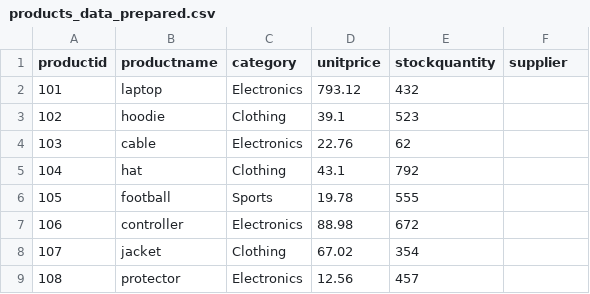
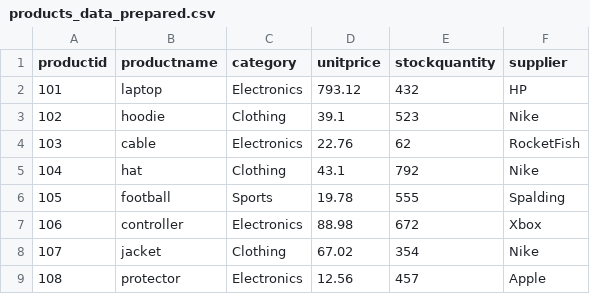
Before and after one commit to dsmorgancodes/smart-store-drew-schaffner, a CSV file: data/prepared/products_data_prepared.csv, drawn as a sheet.

Commit message:
data scrubber working. Data prep complete

```diff
--- a/data/prepared/products_data_prepared.csv
+++ b/data/prepared/products_data_prepared.csv
@@ -1,9 +1,9 @@
 productid,productname,category,unitprice,stockquantity,supplier
-101,laptop,Electronics,793.12,432,
-102,hoodie,Clothing,39.1,523,
-103,cable,Electronics,22.76,62,
-104,hat,Clothing,43.1,792,
-105,football,Sports,19.78,555,
-106,controller,Electronics,88.98,672,
-107,jacket,Clothing,67.02,354,
-108,protector,Electronics,12.56,457,
+101,laptop,Electronics,793.12,432,HP
+102,hoodie,Clothing,39.1,523,Nike
+103,cable,Electronics,22.76,62,RocketFish
+104,hat,Clothing,43.1,792,Nike
+105,football,Sports,19.78,555,Spalding
+106,controller,Electronics,88.98,672,Xbox
+107,jacket,Clothing,67.02,354,Nike
+108,protector,Electronics,12.56,457,Apple
```
Also changed, not shown: data/raw/products_data.csv, 1 other file.
